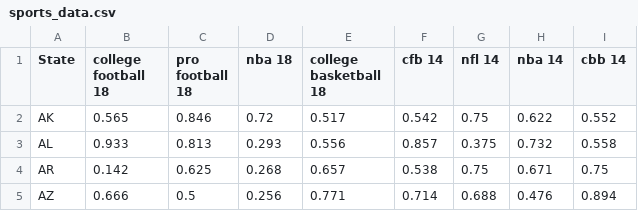
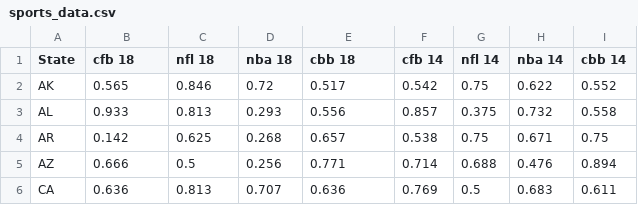
Before and after one commit to Abelay02/CS109a-Final-Project, a CSV file: sports_data.csv, drawn as a sheet; only a part is shown; the shorter side is filled out with more unchanged rows.

Commit message:
Added 2014

```diff
--- a/sports_data.csv
+++ b/sports_data.csv
@@ -1,2 +1,2 @@
-State,college football 18,pro football 18,nba 18,college basketball 18,cfb 14,nfl 14,nba 14,cbb 14
+State,cfb 18,nfl 18,nba 18,cbb 18,cfb 14,nfl 14,nba 14,cbb 14
 AK,0.565,0.846,0.72,0.517,0.542,0.75,0.622,0.552
```
